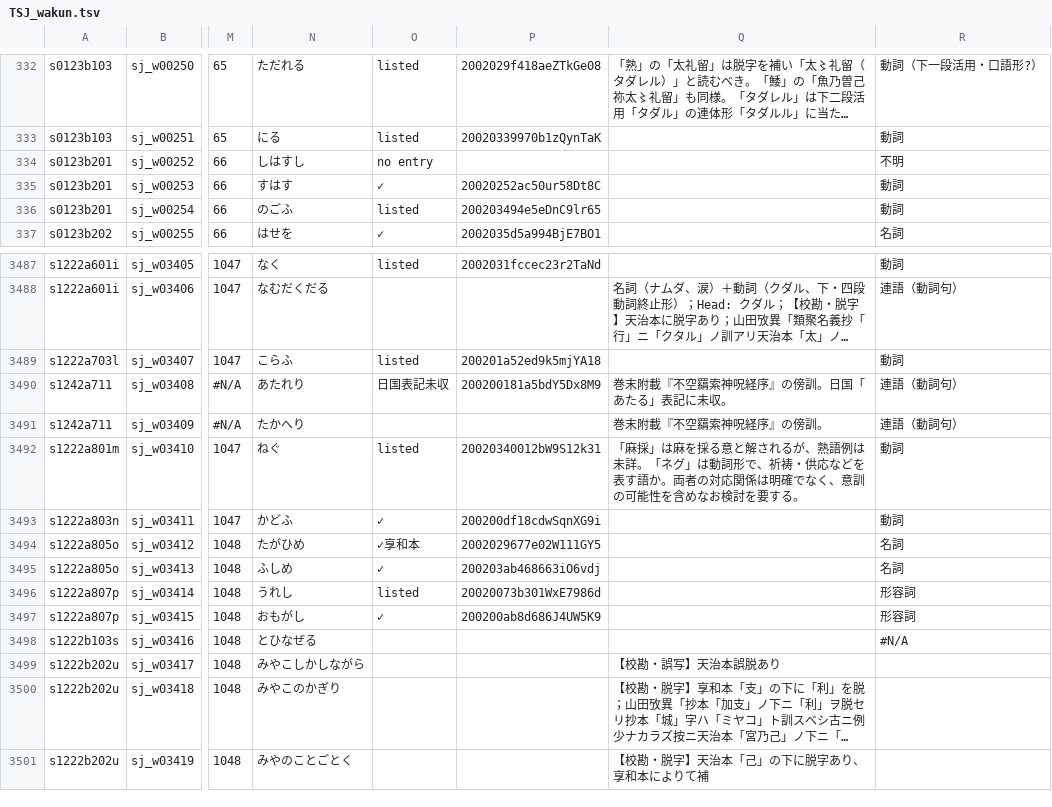
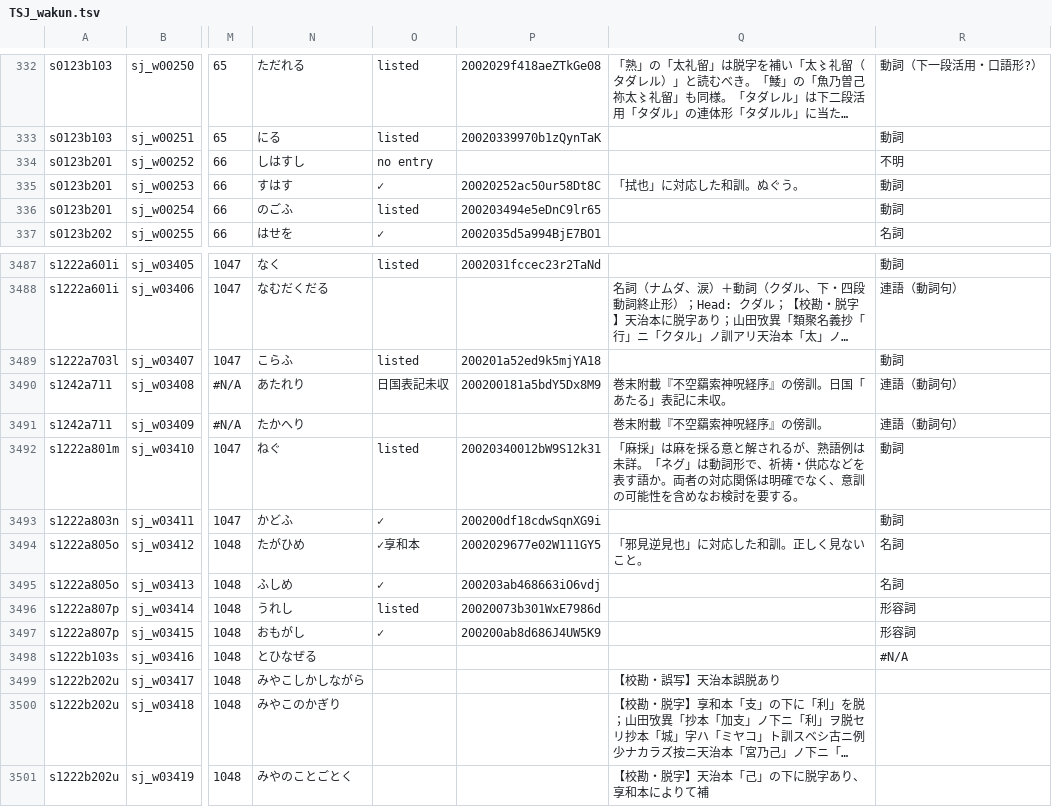
Before and after one commit to shikeda/HDIC, a TSV file: TSJ_wakun.tsv, drawn as a sheet; only a part is shown, gaps mark what is left out; long unchanged cells end in …; the diff covers the shown part only; the diff names each change by its address in the sheet, - before the commit and + after, or states it on an @@ line.

```diff
--- a/TSJ_wakun.tsv
+++ b/TSJ_wakun.tsv
-Q335: (empty)
+Q335: 「拭也」に対応した和訓。ぬぐう。
-Q3494: (empty)
+Q3494: 「邪見逆見也」に対応した和訓。正しく見ないこと。
```
Also changed, not shown: 11 edited cells elsewhere in this file.
